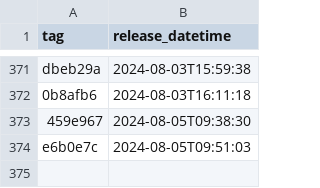
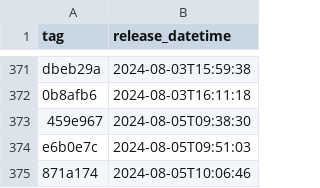
Before and after one commit to NHSDigital/eps-prescription-status-update-api, a CSV file: _data/internal-dev-sandbox_deployments.csv, drawn as a sheet; only a part is shown, gaps mark what is left out; the diff names each change by its address in the sheet, - before the commit and + after, or states it on an @@ line.

```diff
--- a/_data/internal-dev-sandbox_deployments.csv
+++ b/_data/internal-dev-sandbox_deployments.csv
+row 375: 871a174 | 2024-08-05T10:06:46
```
Also changed, not shown: 1 other file.
